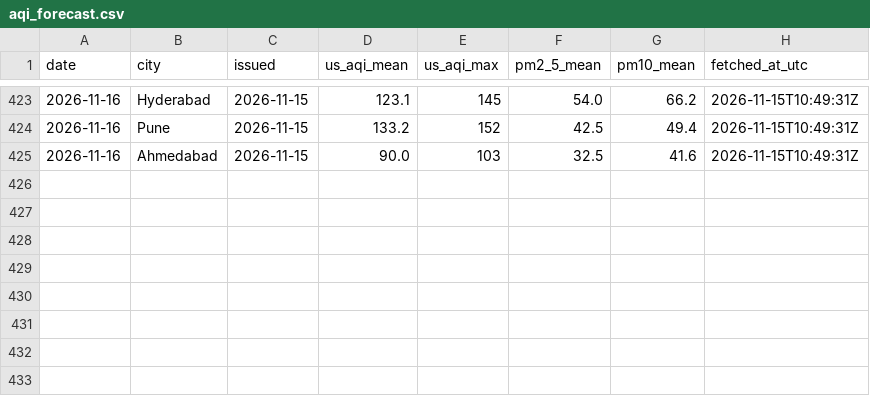
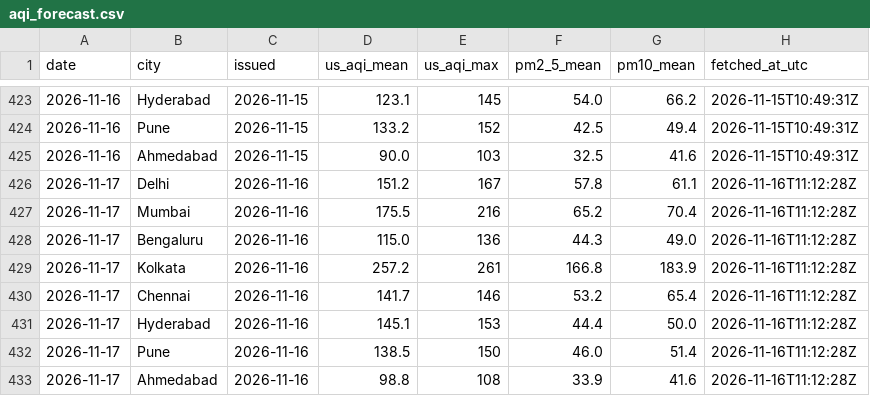
Before and after one commit to Georgian-86/india-aqi-tracker, a CSV file: data/aqi_forecast.csv, drawn as a sheet; only a part is shown, gaps mark what is left out.

Commit message:
data: AQI snapshot 2026-11-16

```diff
--- a/data/aqi_forecast.csv
+++ b/data/aqi_forecast.csv
@@ -425 +425,9 @@ date,city,issued,us_aqi_mean,us_aqi_max,pm2_5_mean,pm10_mean,fetched_at_utc
 2026-11-16,Ahmedabad,2026-11-15,90.0,103,32.5,41.6,2026-11-15T10:49:31Z
+2026-11-17,Delhi,2026-11-16,151.2,167,57.8,61.1,2026-11-16T11:12:28Z
+2026-11-17,Mumbai,2026-11-16,175.5,216,65.2,70.4,2026-11-16T11:12:28Z
+2026-11-17,Bengaluru,2026-11-16,115.0,136,44.3,49.0,2026-11-16T11:12:28Z
+2026-11-17,Kolkata,2026-11-16,257.2,261,166.8,183.9,2026-11-16T11:12:28Z
+2026-11-17,Chennai,2026-11-16,141.7,146,53.2,65.4,2026-11-16T11:12:28Z
+2026-11-17,Hyderabad,2026-11-16,145.1,153,44.4,50.0,2026-11-16T11:12:28Z
+2026-11-17,Pune,2026-11-16,138.5,150,46.0,51.4,2026-11-16T11:12:28Z
+2026-11-17,Ahmedabad,2026-11-16,98.8,108,33.9,41.6,2026-11-16T11:12:28Z
```
Also changed, not shown: data/aqi.csv, data/aqi_daily.csv, 4 other files.
